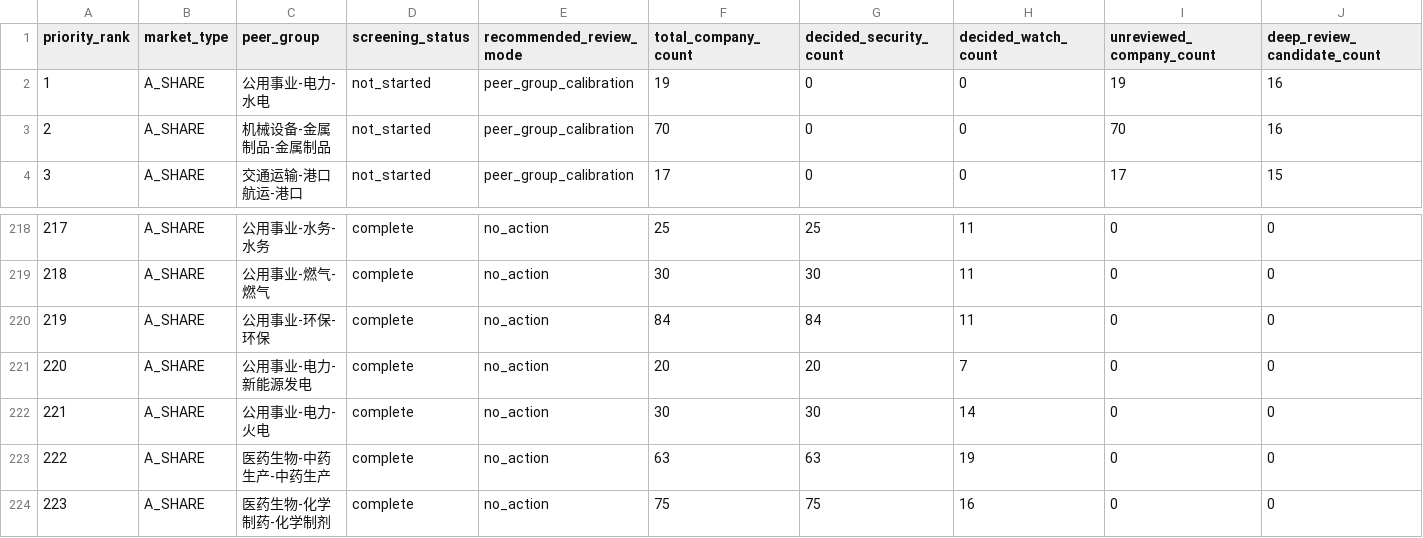
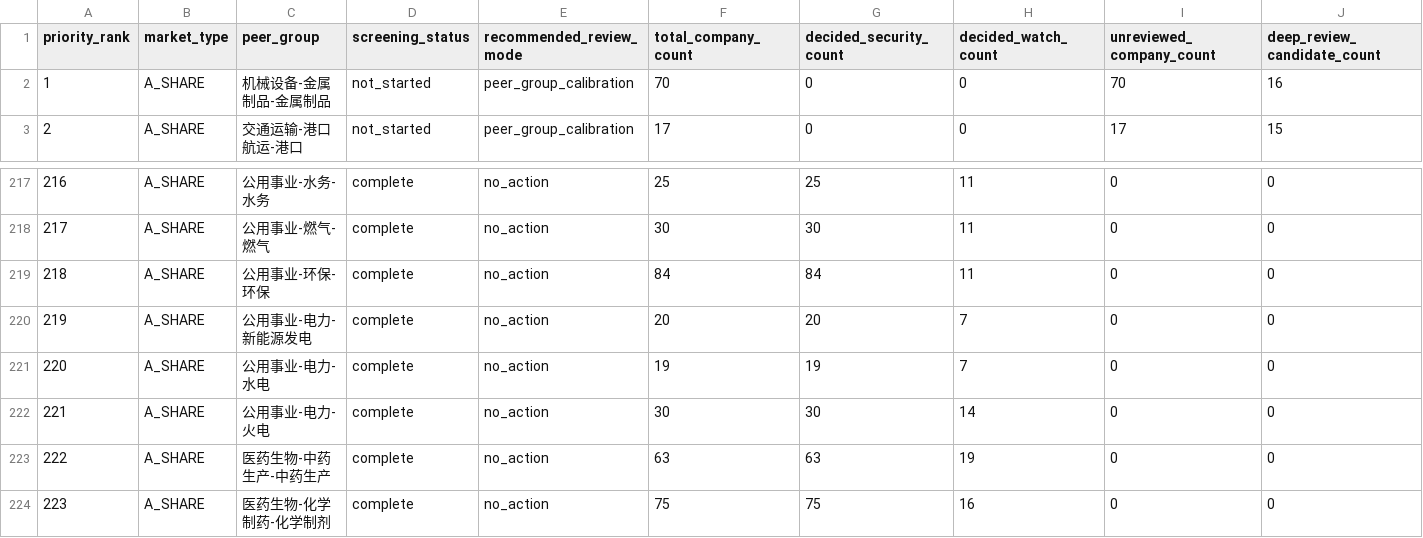
Before and after one commit to wylflc/AShareQuant, a CSV file: data/interim/a_share_peer_group_screening_queue.csv, drawn as a sheet; only a part is shown, gaps mark what is left out; removed rows and columns are numbered as before the commit, all else as after; rows hold the shown columns only; the diff names each change by its address in the sheet, - before the commit and + after, or states it on an @@ line.

```diff
--- a/data/interim/a_share_peer_group_screening_queue.csv
+++ b/data/interim/a_share_peer_group_screening_queue.csv
-row 2: 1 | A_SHARE | 公用事业-电力-水电 | not_started | peer_group_calibration | 19 | 0 | 0 | 19 | 16
@@ column A (priority_rank) renumbered between rows 2 and 220 @@
+row 221: 220 | A_SHARE | 公用事业-电力-水电 | complete | no_action | 19 | 19 | 7 | 0 | 0
```
Also changed, not shown: data/processed/a_share_peer_group_calibrated_watchlist.csv, 3 other files.
